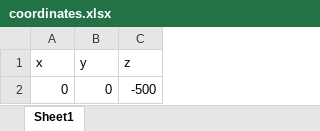
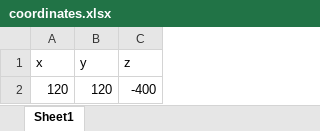
Before and after one commit to Santi-13/my_second_delta, an Excel workbook: data/coordinates.xlsx, sheet Sheet1, drawn as a sheet; values as stored, in another font and other column widths than the file's, no borders; removed rows and columns are numbered as before the commit, all else as after; the diff names each change by its address in the sheet, - before the commit and + after, or states it on an @@ line.

```diff
--- a/data/coordinates.xlsx (sheet Sheet1)
+++ b/data/coordinates.xlsx (sheet Sheet1)
-row 2: 0 | 0 | -500
+row 2: 120 | 120 | -400
```
Also changed, not shown: 14 other files.
